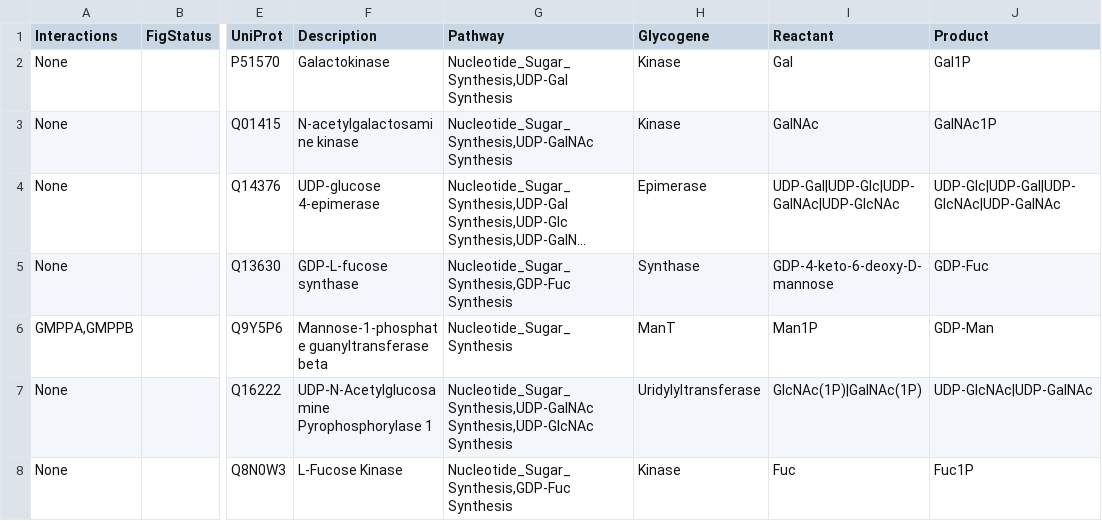
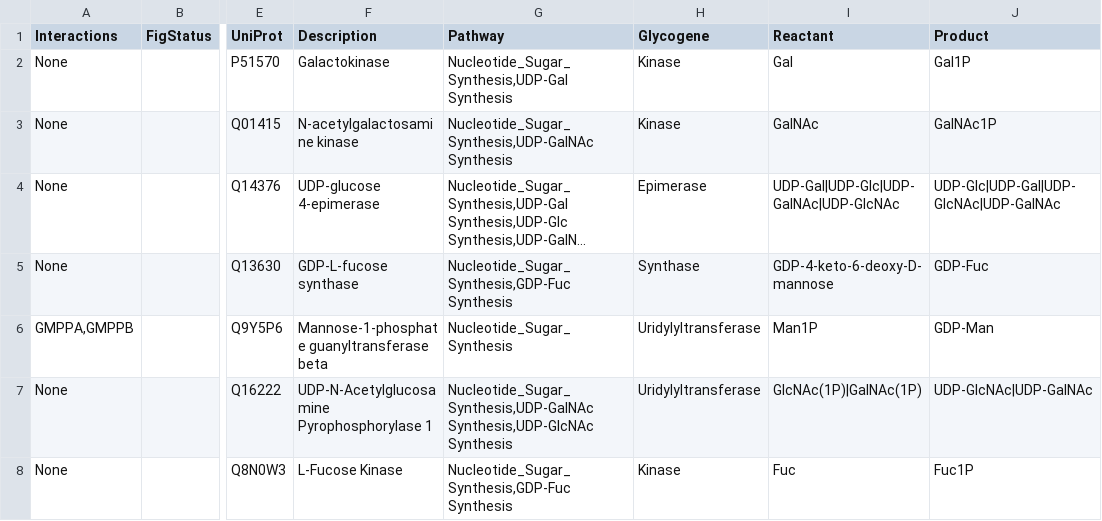
Before and after one commit to neel-lab/GlycoEnzOnto, a TSV file: finishedGlycogenes.tsv, drawn as a sheet; only a part is shown, gaps mark what is left out; long unchanged cells end in …; the diff names each change by its address in the sheet, - before the commit and + after, or states it on an @@ line.

Commit message:
GMPPB is a Uridinylyltransferase

```diff
--- a/finishedGlycogenes.tsv
+++ b/finishedGlycogenes.tsv
-H6 (Glycogene): ManT
+H6 (Glycogene): Uridylyltransferase
```
